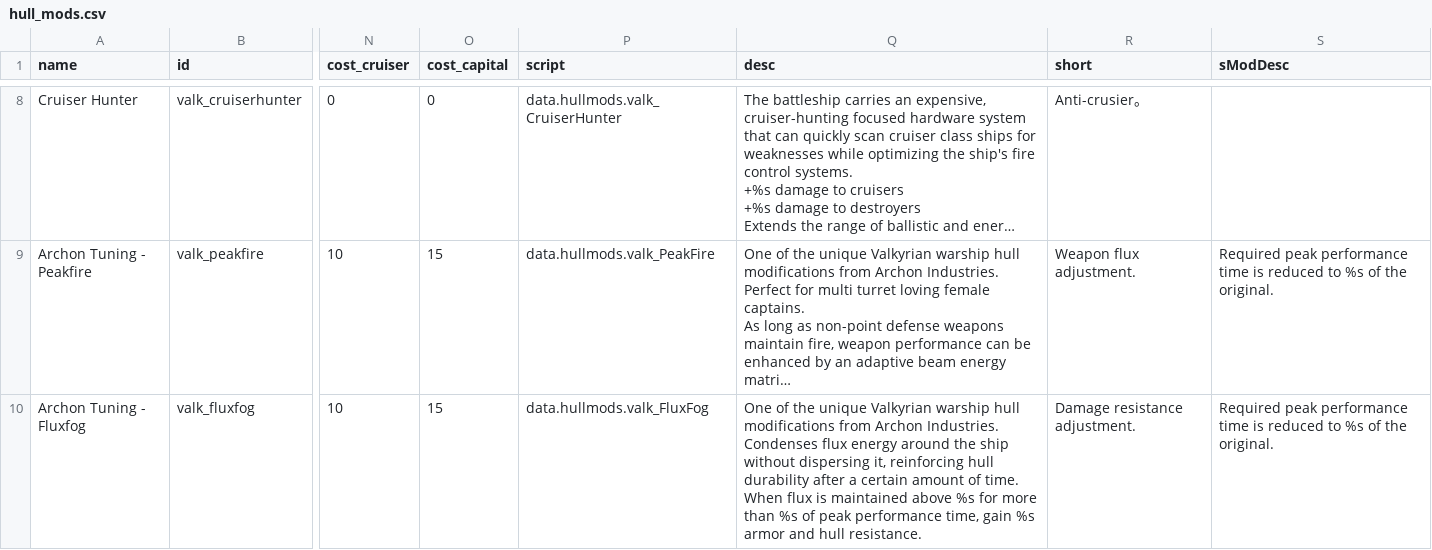
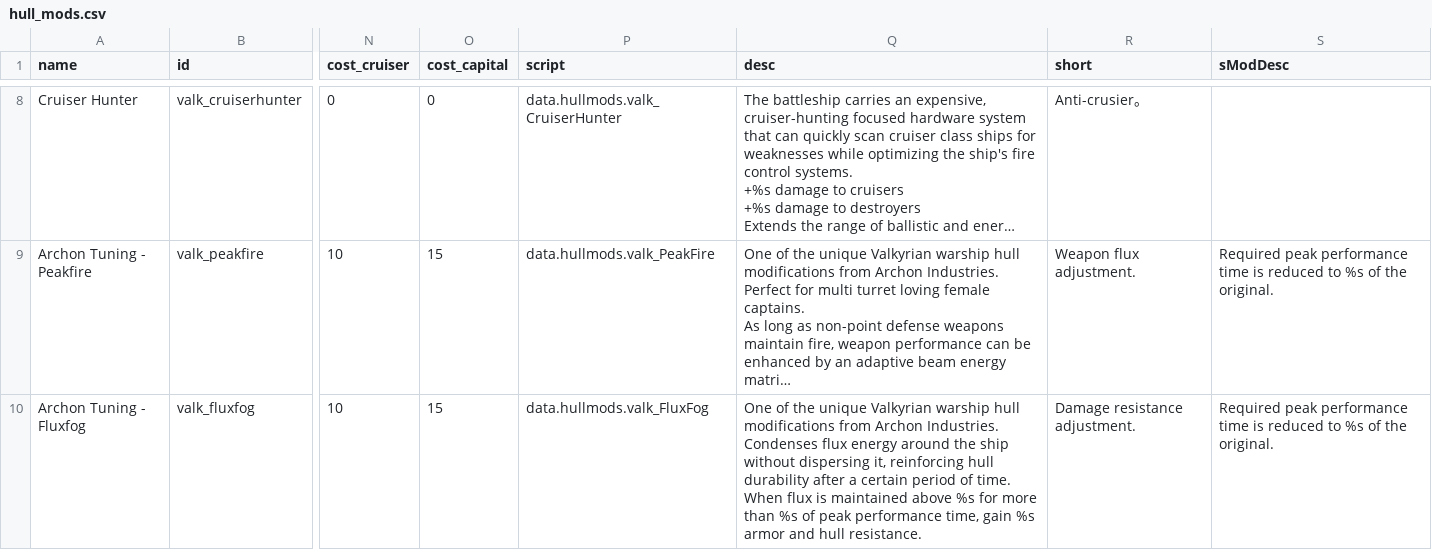
Before and after one commit to persocom01/Valkyrian_EN, a CSV file: data/hullmods/hull_mods.csv, drawn as a sheet; only a part is shown, gaps mark what is left out; long unchanged cells end in …; the diff covers the shown part only; the diff names each change by its address in the sheet, - before the commit and + after, or states it on an @@ line.

```diff
--- a/data/hullmods/hull_mods.csv
+++ b/data/hullmods/hull_mods.csv
-Q10 (desc): …a certain amount of time.…
+Q10 (desc): …a certain period of time.…
```
Also changed, not shown: 3 edited cells elsewhere in this file, data/strings/descriptions.csv, 1 other file.
